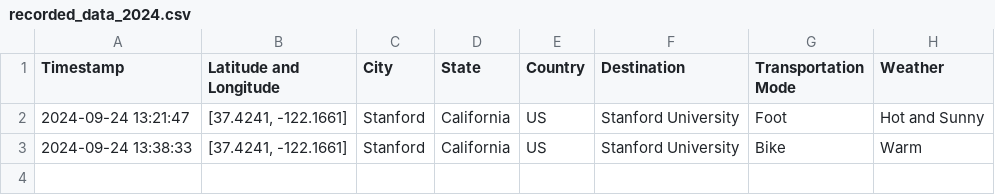
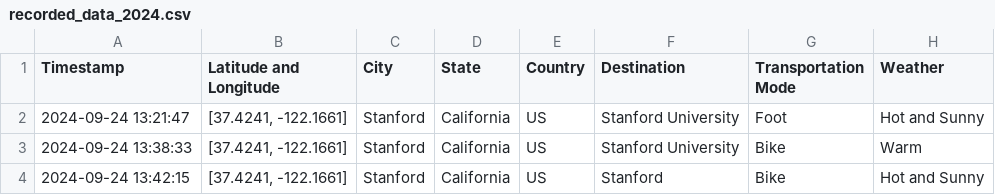
Before and after one commit to UlrikeDetective/maps, a CSV file: app/Map_appV01/recorded_data_2024.csv, drawn as a sheet.

```diff
--- a/app/Map_appV01/recorded_data_2024.csv
+++ b/app/Map_appV01/recorded_data_2024.csv
@@ -3 +3,2 @@ Timestamp,Latitude and Longitude,City,State,Country,Destination,Transportation M
 2024-09-24 13:38:33,"[37.4241, -122.1661]",Stanford,California,US,Stanford University,Bike,Warm
+2024-09-24 13:42:15,"[37.4241, -122.1661]",Stanford,California,US,Stanford,Bike,Hot and Sunny
```
Also changed, not shown: 1 other file.
